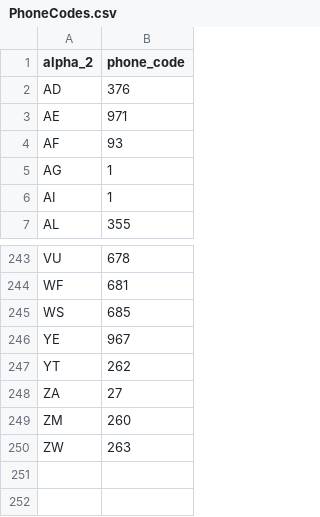
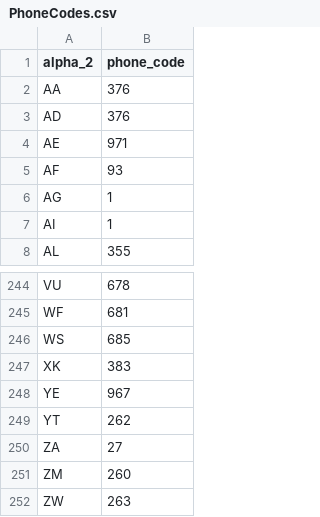
Before and after one commit to hbb20/AndroidCountryPicker, a CSV file: buildSrc/src/main/java/datagenerator/data/PhoneCodes.csv, drawn as a sheet; only a part is shown, gaps mark what is left out.

```diff
--- a/buildSrc/src/main/java/datagenerator/data/PhoneCodes.csv
+++ b/buildSrc/src/main/java/datagenerator/data/PhoneCodes.csv
@@ -1,2 +1,3 @@
 alpha_2,phone_code
+AA     ,376
 AD,376
@@ -245,2 +246,3 @@ WF,681
 WS,685
+XK     ,383
 YE,967
```
Also changed, not shown: buildSrc/src/main/java/datagenerator/data/FlagEmojis.csv, 20 other files.
